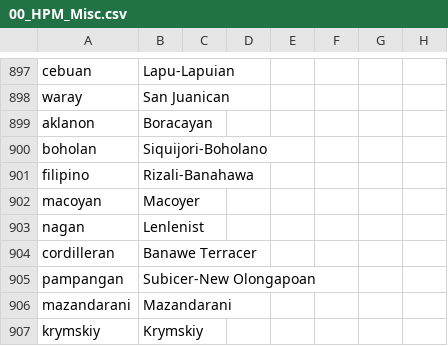
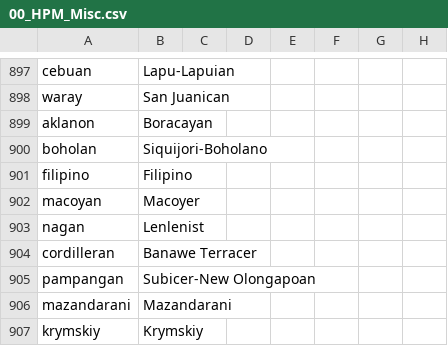
Before and after one commit to thecompanionnoob/ANSWR-MP-edits, a CSV file: ANSWR MP Edit v0.1/localisation/00_HPM_Misc.csv, drawn as a sheet; only a part is shown, gaps mark what is left out; the diff names each change by its address in the sheet, - before the commit and + after, or states it on an @@ line.

Commit message:
Filipino setup cutdown

```diff
--- a/ANSWR MP Edit v0.1/localisation/00_HPM_Misc.csv
+++ b/ANSWR MP Edit v0.1/localisation/00_HPM_Misc.csv
-B901: Rizali-Banahawa
+B901: Filipino
```
Also changed, not shown: 23 other files.
